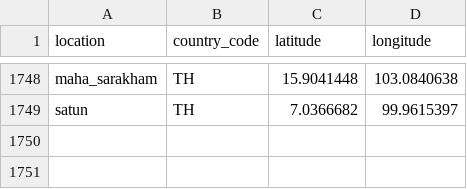
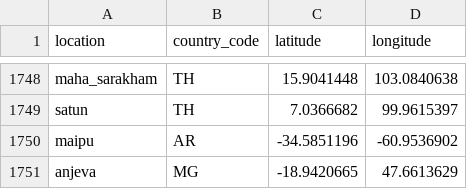
Before and after one commit to nextstrain/fauna, a TSV file: source-data/geo_lat_long.tsv, drawn as a sheet; only a part is shown, gaps mark what is left out; the diff names each change by its address in the sheet, - before the commit and + after, or states it on an @@ line.

```diff
--- a/source-data/geo_lat_long.tsv
+++ b/source-data/geo_lat_long.tsv
+row 1750: maipu | AR | -34.5851196 | -60.9536902
+row 1751: anjeva | MG | -18.9420665 | 47.6613629
```
Also changed, not shown: source-data/geo_synonyms.tsv.
